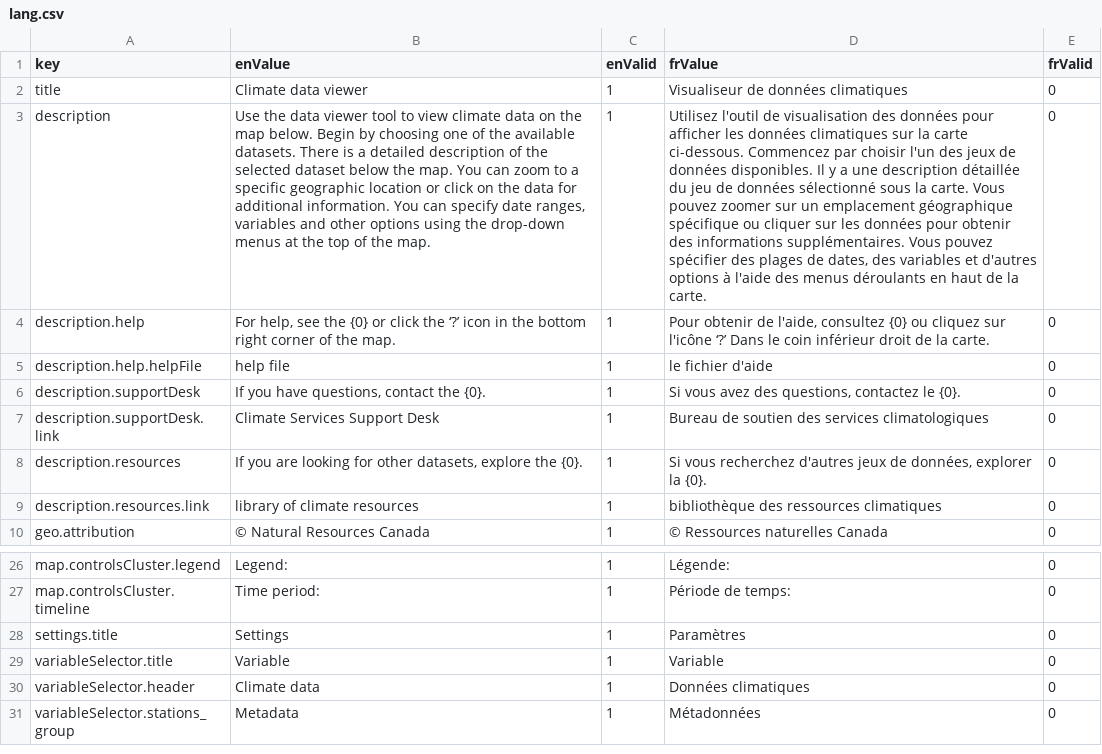
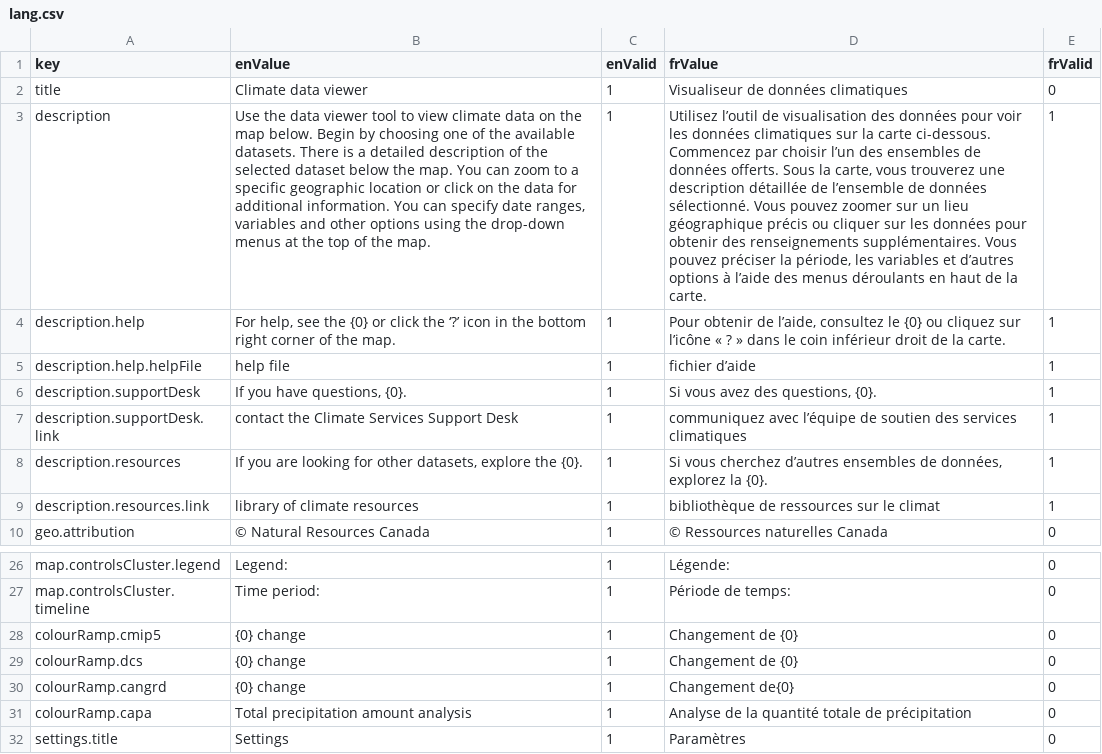
Before and after one commit to milespetrov/cccs, a CSV file: src/lang/lang.csv, drawn as a sheet; only a part is shown, gaps mark what is left out; the shorter side is filled out with more unchanged rows; the diff names each change by its address in the sheet, - before the commit and + after, or states it on an @@ line.

Commit message:
colour ramp label, french map descriptions

```diff
--- a/src/lang/lang.csv
+++ b/src/lang/lang.csv
-D3 (frValue): Utilisez l'outil de visualisation des données pour afficher les données climatiques sur la carte ci-dessous. Commencez par choisir l'un des jeux de données disponibles. Il y a une description détaillée du jeu de données sélectionné sous la carte. Vous pouvez zoomer sur un emplacement géographique spécifique ou cliquer sur les données pour obtenir des informations supplémentaires. Vous pouvez spécifier des plages de dates, des variables et d'autres options à l'aide des menus…
+D3 (frValue): Utilisez l’outil de visualisation des données pour voir les données climatiques sur la carte ci-dessous. Commencez par choisir l’un des ensembles de données offerts. Sous la carte, vous trouverez une description détaillée de l’ensemble de données sélectionné. Vous pouvez zoomer sur un lieu géographique précis ou cliquer sur les données pour obtenir des renseignements supplémentaires. Vous pouvez préciser la période, les variables et d’autres options à l’aide des menus…
-E3:E9 (frValid): 0
+E3:E9 (frValid): 1
-D4 (frValue): …obtenir de l'aide, consultez {0} ou cliquez sur l'icône ‘?’ Dans le coin…
+D4 (frValue): …obtenir de l’aide, consultez le {0} ou cliquez sur l’icône « ? » dans le coin…
-D5 (frValue): le fichier d'aide
+D5 (frValue): fichier d’aide
-B6 (enValue): If you have questions, contact the {0}.
+B6 (enValue): If you have questions, {0}.
-D6 (frValue): Si vous avez des questions, contactez le {0}.
+D6 (frValue): Si vous avez des questions, {0}.
-B7 (enValue): Climate Services Support Desk
+B7 (enValue): contact the Climate Services Support Desk
-D7 (frValue): Bureau de soutien des services climatologiques
+D7 (frValue): communiquez avec l’équipe de soutien des services climatiques
-D8 (frValue): Si vous recherchez d'autres jeux de données, explorer la {0}.
+D8 (frValue): Si vous cherchez d’autres ensembles de données, explorez la {0}.
-D9 (frValue): bibliothèque des ressources climatiques
+D9 (frValue): bibliothèque de ressources sur le climat
+row 28: colourRamp.cmip5 | {0} change | 1 | Changement de {0} | 0
+row 29: colourRamp.dcs | {0} change | 1 | Changement de {0} | 0
+row 30: colourRamp.cangrd | {0} change | 1 | Changement de{0} | 0
+row 31: colourRamp.capa | Total precipitation amount analysis | 1 | Analyse de la quantité totale de précipitation | 0
```
Also changed, not shown: 2 other files.
